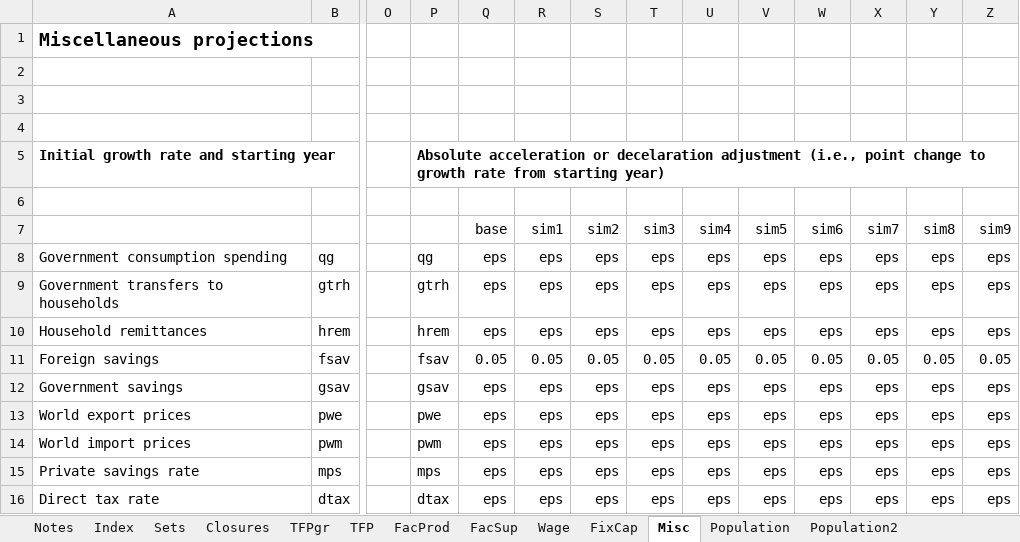
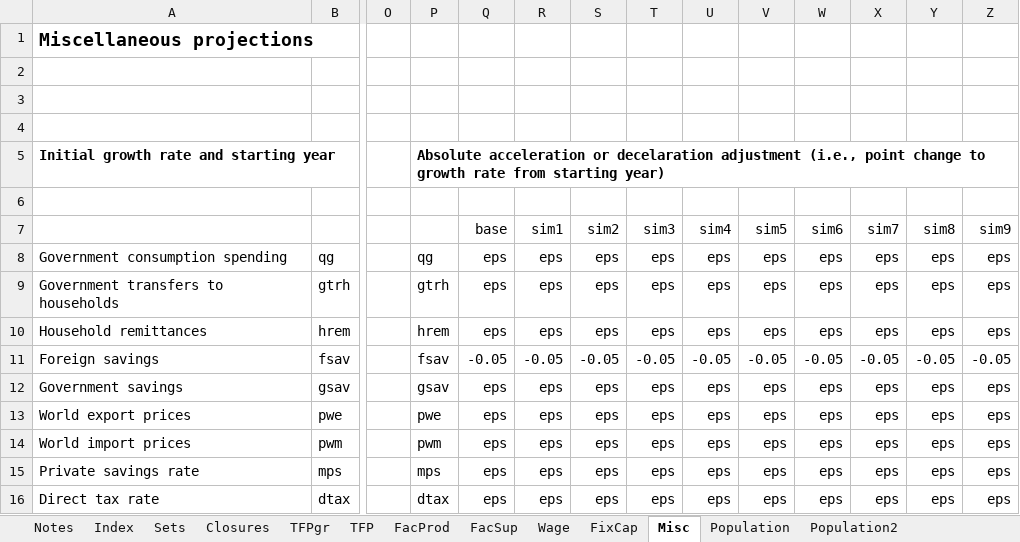
Before and after one commit to alisonERC/GHATIMGE, an Excel workbook: CGE/2simulation.xlsx, sheet Misc, drawn as a sheet; only a part is shown, gaps mark what is left out; values as stored, in another font and other column widths than the file's, no borders; conditional formats not drawn; the diff names each change by its address in the sheet, - before the commit and + after, or states it on an @@ line.

```diff
--- a/CGE/2simulation.xlsx (sheet Misc)
+++ b/CGE/2simulation.xlsx (sheet Misc)
-Q11: 0.05
+Q11: -0.05
-R11: 0.05
+R11: -0.05
-S11: 0.05
+S11: -0.05
-T11: 0.05
+T11: -0.05
-U11: 0.05
+U11: -0.05
-V11: 0.05
+V11: -0.05
-W11: 0.05
+W11: -0.05
-X11: 0.05
+X11: -0.05
-Y11: 0.05
+Y11: -0.05
-Z11: 0.05
+Z11: -0.05
```
Also changed, not shown: sheet TFPgr, CGE/1model.xlsx, GHATIMGE.xlsm, 14 other files.
